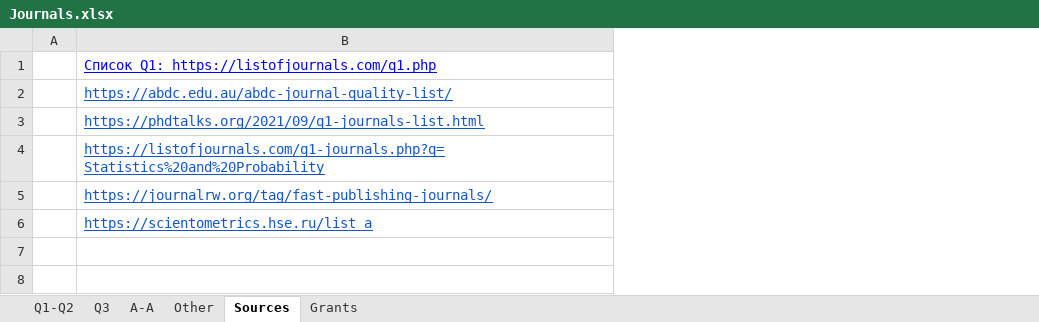
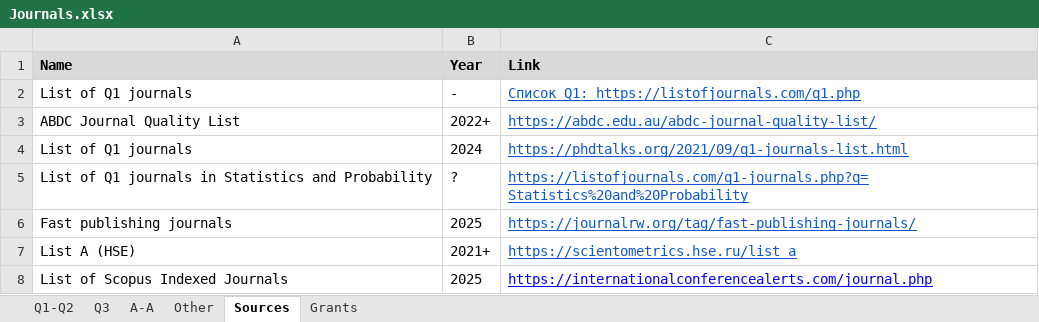
Before and after one commit to iuliivasilev/research-journal-insights, an Excel workbook: source/Journals.xlsx, sheet Sources, drawn as a sheet; values as stored, in another font and other column widths than the file's, no borders; charts and pictures not drawn; removed rows and columns are numbered as before the commit, all else as after; the diff names each change by its address in the sheet, - before the commit and + after, or states it on an @@ line.

Commit message:
Added links to Q1-Q2 journals

```diff
--- a/source/Journals.xlsx (sheet Sources)
+++ b/source/Journals.xlsx (sheet Sources)
-column A, empty
+column A, rows 2-7: List of Q1 journals | ABDC Journal Quality List | List of Q1 journals | List of Q1 journals in Statistics and Probability | Fast publishing journals | List A (HSE)
+column B, rows 2-7: - | 2022+ | 2024 | ? | 2025 | 2021+
+row 1: Name | Year | Link
-C2 text colour: #0000FF
+C2 text colour: #1155CC
+row 8: List of Scopus Indexed Journals | 2025 | https://internationalconferencealerts.com/journal.php
```
Also changed, not shown: sheet Other.
